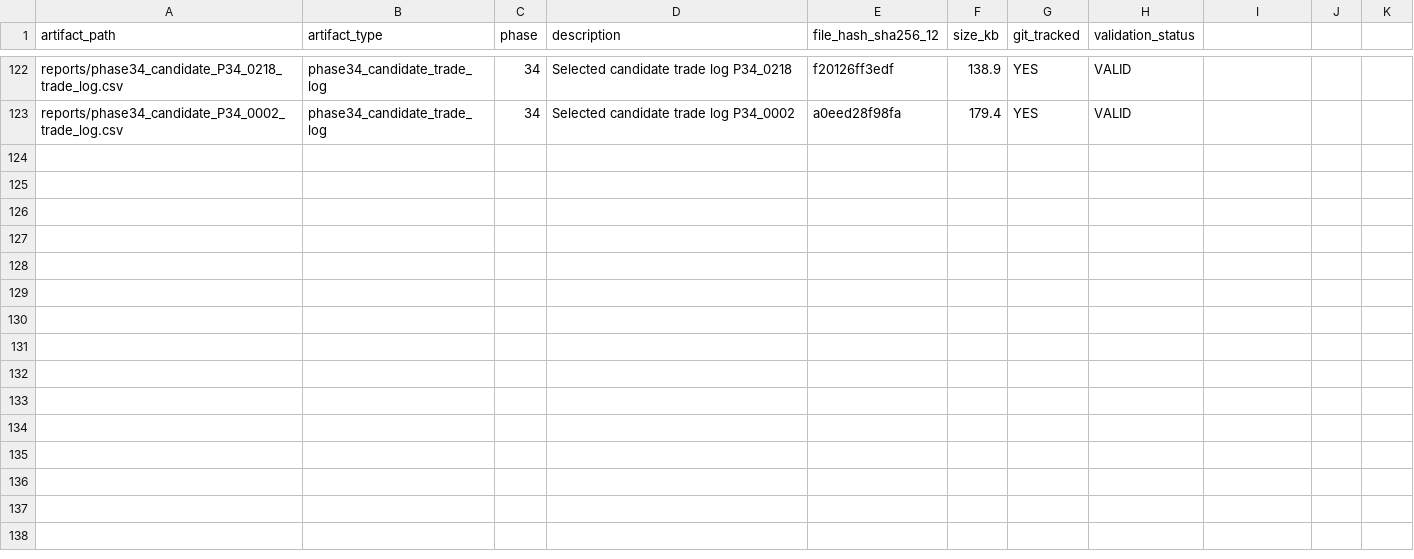
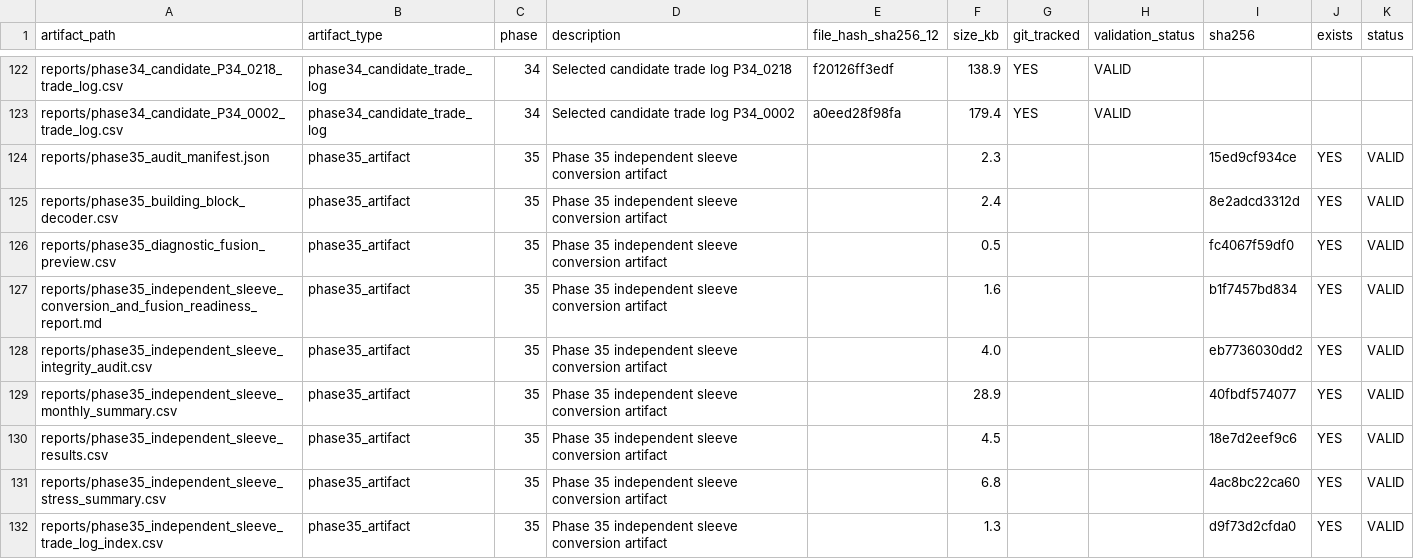
Before and after one commit to SpaciousAbhi/binance-futures-backtest-research, a CSV file: project_memory/ARTIFACT_REGISTRY.csv, drawn as a sheet; only a part is shown, gaps mark what is left out; the diff covers the shown part only.

Commit message:
Add Phase 35 independent sleeve conversion and fusion readiness audit

```diff
--- a/project_memory/ARTIFACT_REGISTRY.csv
+++ b/project_memory/ARTIFACT_REGISTRY.csv
@@ -1 +1 @@
-artifact_path,artifact_type,phase,description,file_hash_sha256_12,size_kb,git_tracked,validation_status
+artifact_path,artifact_type,phase,description,file_hash_sha256_12,size_kb,git_tracked,validation_status,sha256,exists,status
@@ -123,0 +124,9 @@ reports/phase34_candidate_P34_0002_trade_log.csv,phase34_candidate_trade_log,34,
+reports/phase35_audit_manifest.json,phase35_artifact,35,Phase 35 independent sleeve conversion artifact,,2.3,,,15ed9cf934ce,YES,VALID
+reports/phase35_building_block_decoder.csv,phase35_artifact,35,Phase 35 independent sleeve conversion artifact,,2.4,,,8e2adcd3312d,YES,VALID
+reports/phase35_diagnostic_fusion_preview.csv,phase35_artifact,35,Phase 35 independent sleeve conversion artifact,,0.5,,,fc4067f59df0,YES,VALID
+reports/phase35_independent_sleeve_conversion_and_fusion_readiness_report.md,phase35_artifact,35,Phase 35 independent sleeve conversion artifact,,1.6,,,b1f7457bd834,YES,VALID
+reports/phase35_independent_sleeve_integrity_audit.csv,phase35_artifact,35,Phase 35 independent sleeve conversion artifact,,4.0,,,eb7736030dd2,YES,VALID
+reports/phase35_independent_sleeve_monthly_summary.csv,phase35_artifact,35,Phase 35 independent sleeve conversion artifact,,28.9,,,40fbdf574077,YES,VALID
+reports/phase35_independent_sleeve_results.csv,phase35_artifact,35,Phase 35 independent sleeve conversion artifact,,4.5,,,18e7d2eef9c6,YES,VALID
+reports/phase35_independent_sleeve_stress_summary.csv,phase35_artifact,35,Phase 35 independent sleeve conversion artifact,,6.8,,,4ac8bc22ca60,YES,VALID
+reports/phase35_independent_sleeve_trade_log_index.csv,phase35_artifact,35,Phase 35 independent sleeve conversion artifact,,1.3,,,d9f73d2cfda0,YES,VALID
```
Also changed, not shown: 9 added rows elsewhere in this file, project_memory/BENCHMARK_REGISTRY.csv, reports/phase30_1_audit_engine_scan.csv, 25 other files.
